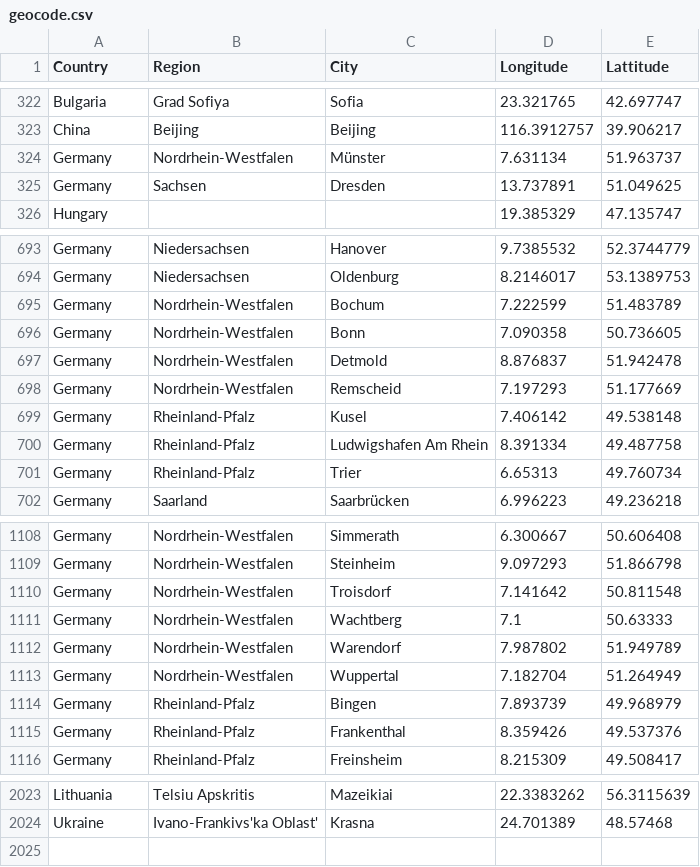
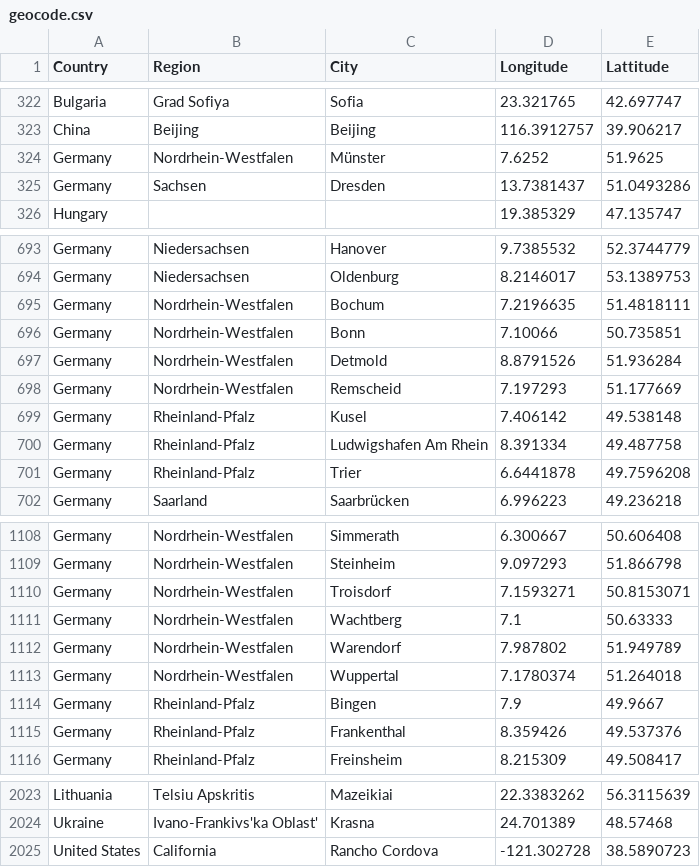
Before and after one commit to lyokha/statcounter-utils, a CSV file: geocode.csv, drawn as a sheet; only a part is shown, gaps mark what is left out; the diff covers the shown part only.

```diff
--- a/geocode.csv
+++ b/geocode.csv
@@ -323,4 +323,4 @@ Bulgaria;Grad Sofiya;Sofia;23.321765;42.697747
 China;Beijing;Beijing;116.3912757;39.906217
-Germany;Nordrhein-Westfalen;Münster;7.631134;51.963737
-Germany;Sachsen;Dresden;13.737891;51.049625
+Germany;Nordrhein-Westfalen;Münster;7.6252;51.9625
+Germany;Sachsen;Dresden;13.7381437;51.0493286
 Hungary;;;19.385329;47.135747
@@ -694,5 +694,5 @@ Germany;Niedersachsen;Hanover;9.7385532;52.3744779
 Germany;Niedersachsen;Oldenburg;8.2146017;53.1389753
-Germany;Nordrhein-Westfalen;Bochum;7.222599;51.483789
-Germany;Nordrhein-Westfalen;Bonn;7.090358;50.736605
-Germany;Nordrhein-Westfalen;Detmold;8.876837;51.942478
+Germany;Nordrhein-Westfalen;Bochum;7.2196635;51.4818111
+Germany;Nordrhein-Westfalen;Bonn;7.10066;50.735851
+Germany;Nordrhein-Westfalen;Detmold;8.8791526;51.936284
 Germany;Nordrhein-Westfalen;Remscheid;7.197293;51.177669
@@ -700,3 +700,3 @@ Germany;Rheinland-Pfalz;Kusel;7.406142;49.538148
 Germany;Rheinland-Pfalz;Ludwigshafen Am Rhein;8.391334;49.487758
-Germany;Rheinland-Pfalz;Trier;6.65313;49.760734
+Germany;Rheinland-Pfalz;Trier;6.6441878;49.7596208
 Germany;Saarland;Saarbrücken;6.996223;49.236218
@@ -1109,7 +1109,7 @@ Germany;Nordrhein-Westfalen;Simmerath;6.300667;50.606408
 Germany;Nordrhein-Westfalen;Steinheim;9.097293;51.866798
-Germany;Nordrhein-Westfalen;Troisdorf;7.141642;50.811548
+Germany;Nordrhein-Westfalen;Troisdorf;7.1593271;50.8153071
 Germany;Nordrhein-Westfalen;Wachtberg;7.1;50.63333
 Germany;Nordrhein-Westfalen;Warendorf;7.987802;51.949789
-Germany;Nordrhein-Westfalen;Wuppertal;7.182704;51.264949
-Germany;Rheinland-Pfalz;Bingen;7.893739;49.968979
+Germany;Nordrhein-Westfalen;Wuppertal;7.1780374;51.264018
+Germany;Rheinland-Pfalz;Bingen;7.9;49.9667
 Germany;Rheinland-Pfalz;Frankenthal;8.359426;49.537376
@@ -2024 +2024,2 @@ Lithuania;Telsiu Apskritis;Mazeikiai;22.3383262;56.3115639
 Ukraine;Ivano-Frankivs'ka Oblast';Krasna;24.701389;48.57468
+United States;California;Rancho Cordova;-121.302728;38.5890723
```
Also changed, not shown: 1 added row, 1 removed row and 54 edited cells elsewhere in this file, 1 other file.
